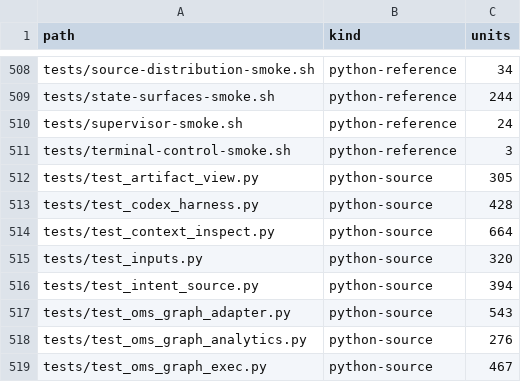
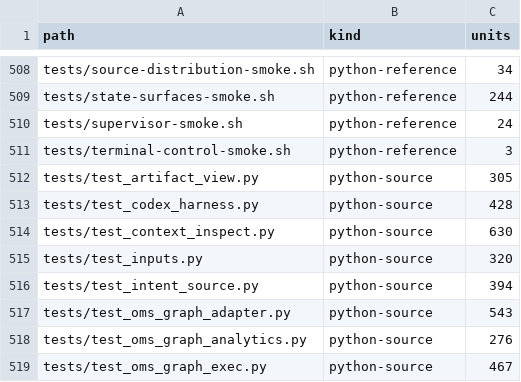
Before and after one commit to eightmm/oh-my-setting, a TSV file: migration/python-inventory.tsv, drawn as a sheet; only a part is shown, gaps mark what is left out.

```diff
--- a/migration/python-inventory.tsv
+++ b/migration/python-inventory.tsv
@@ -513,3 +513,3 @@ tests/test_artifact_view.py	python-source	305
 tests/test_codex_harness.py	python-source	428
-tests/test_context_inspect.py	python-source	664
+tests/test_context_inspect.py	python-source	630
 tests/test_inputs.py	python-source	320
```
Also changed, not shown: 6 other files.
